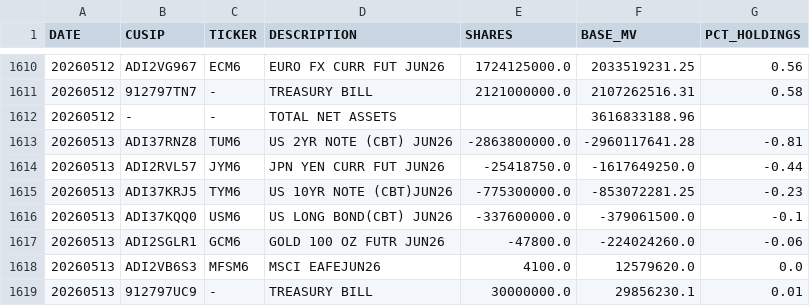
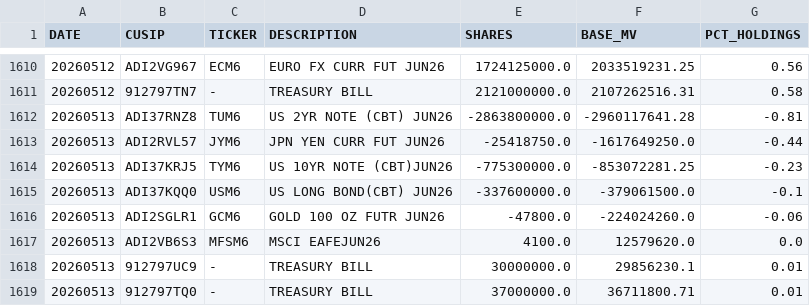
Before and after one commit to ettoll/tracking_beer, a CSV file: data/total_data_positions.csv, drawn as a sheet; only a part is shown, gaps mark what is left out; the shorter side is filled out with more unchanged rows; the diff names each change by its address in the sheet, - before the commit and + after, or states it on an @@ line.

Commit message:
Update total_data_positions.csv

```diff
--- a/data/total_data_positions.csv
+++ b/data/total_data_positions.csv
-row 1612: 20260512 | - | - | TOTAL NET ASSETS |  | 3616833188.96
```
